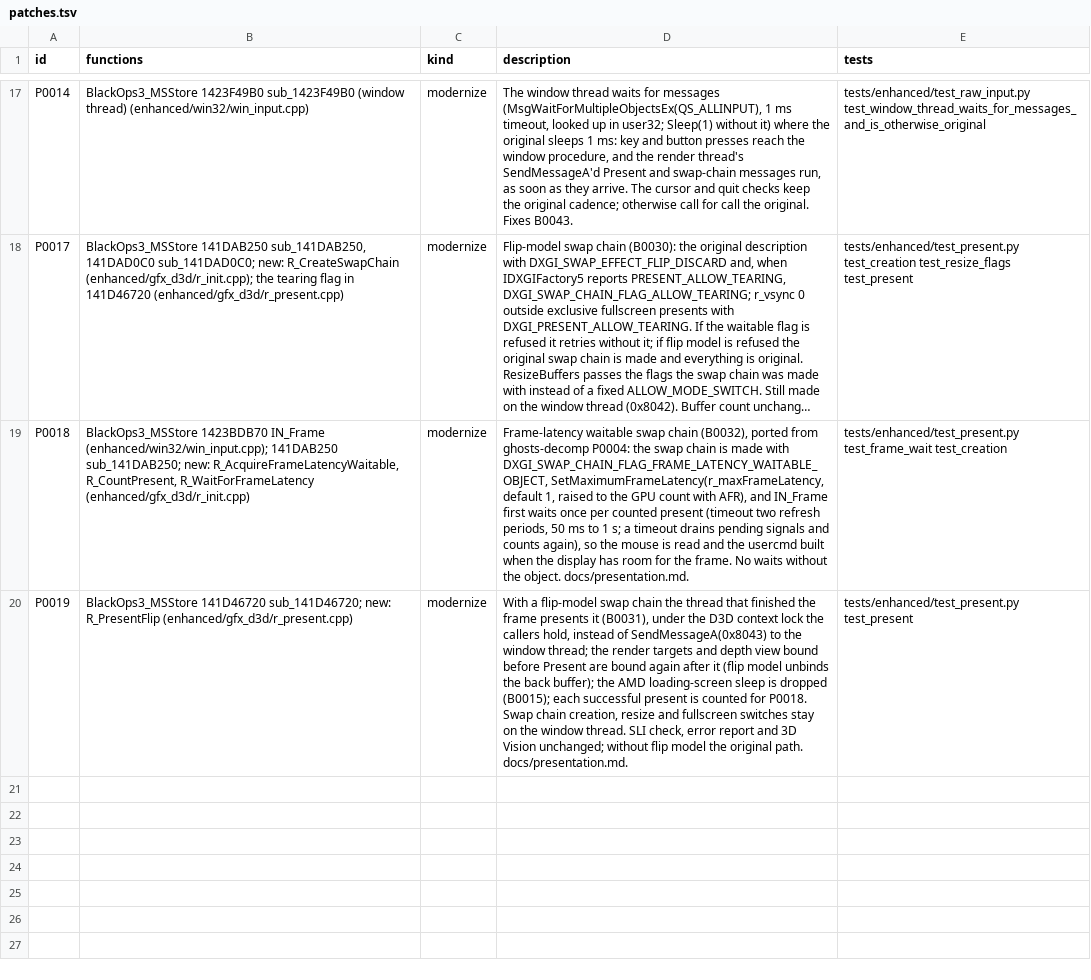
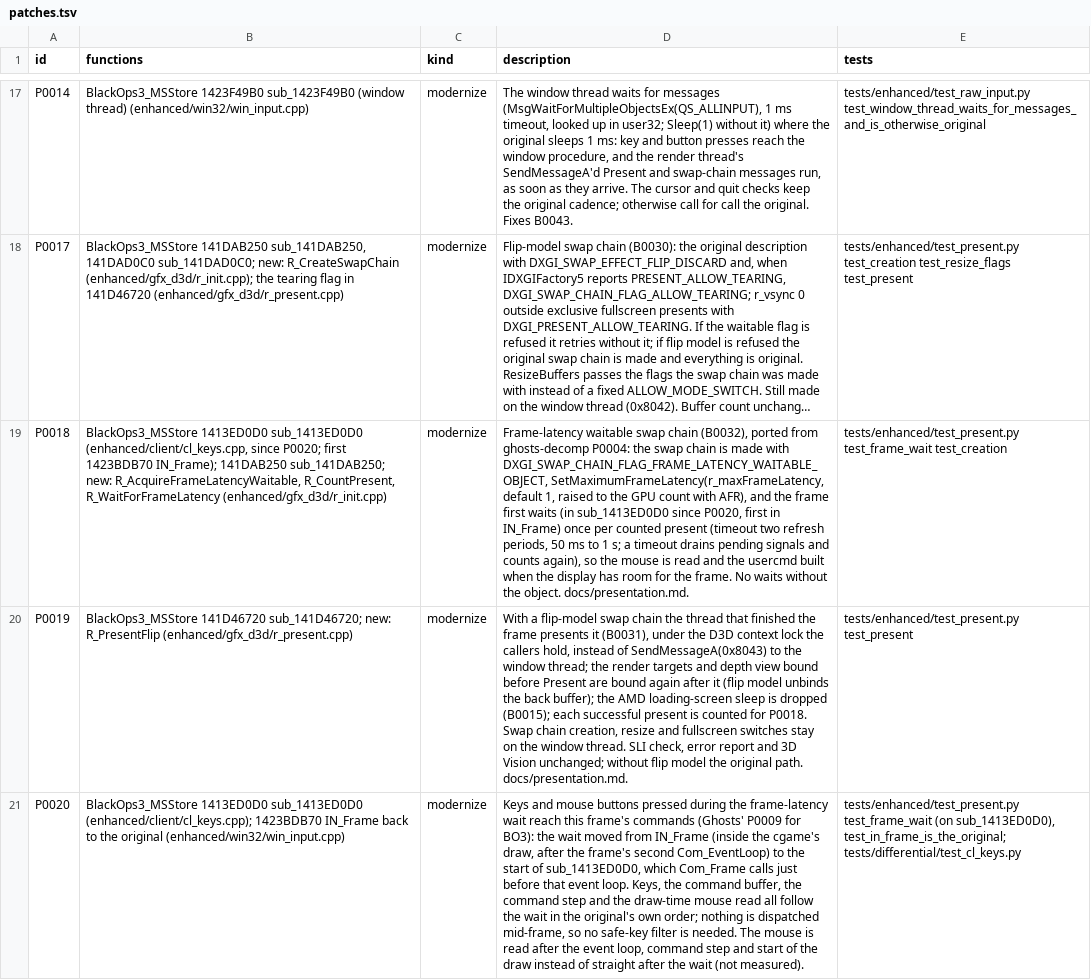
Before and after one commit to lizardpeter/black-ops-3-decomp, a TSV file: records/patches.tsv, drawn as a sheet; only a part is shown, gaps mark what is left out; long unchanged cells end in …; the diff names each change by its address in the sheet, - before the commit and + after, or states it on an @@ line.

```diff
--- a/records/patches.tsv
+++ b/records/patches.tsv
-B19 (functions): BlackOps3_MSStore 1423BDB70 IN_Frame (enhanced/win32/win_input.cpp); 141DAB250 sub_141DAB250;…
+B19 (functions): BlackOps3_MSStore 1413ED0D0 sub_1413ED0D0 (enhanced/client/cl_keys.cpp, since P0020; first 1423BDB70 IN_Frame); 141DAB250 sub_141DAB250;…
-D19 (description): …AFR), and IN_Frame first waits once per…
+D19 (description): …AFR), and the frame first waits (in sub_1413ED0D0 since P0020, first in IN_Frame) once per…
+row 21: P0020 | BlackOps3_MSStore 1413ED0D0 sub_1413ED0D0 (enhanced/client/cl_keys.cpp); 1423BDB70 IN_Frame back to the original (enhanced/win32/win_input.cpp) | modernize | Keys and mouse buttons pressed during the frame-latency wait reach this frame's commands (Ghosts' P0009 for BO3): the wait moved from IN_Frame (inside the cgame's draw, after the frame's second Com_EventLoop) to the start of sub_1413ED0D0, which Com_Frame calls just before that event loop. Keys, the command buffer, the command step and the draw-time mouse read all follow the wait in the original's own order; nothing is dispatched mid-frame, so no safe-key filter is needed. The mouse is read after the event loop, command step and start of the draw instead of straight after the wait (not measured). | tests/enhanced/test_present.py test_frame_wait (on sub_1413ED0D0), test_in_frame_is_the_original; tests/differential/test_cl_keys.py
```
Also changed, not shown: records/functions.tsv, 12 other files.
